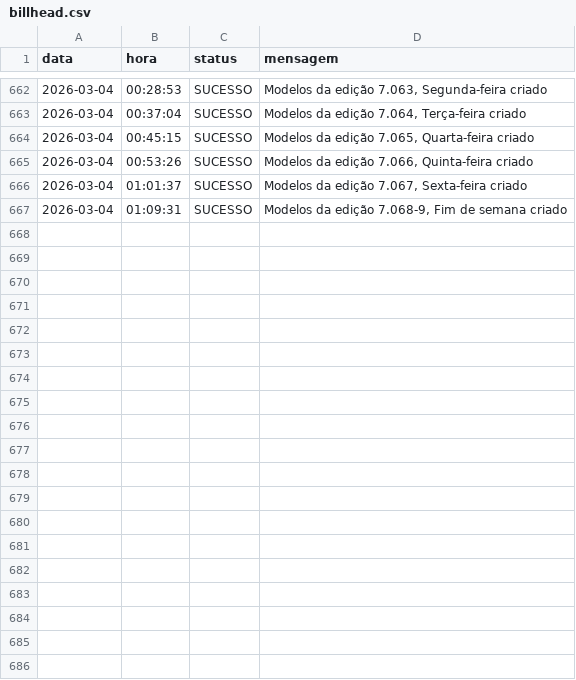
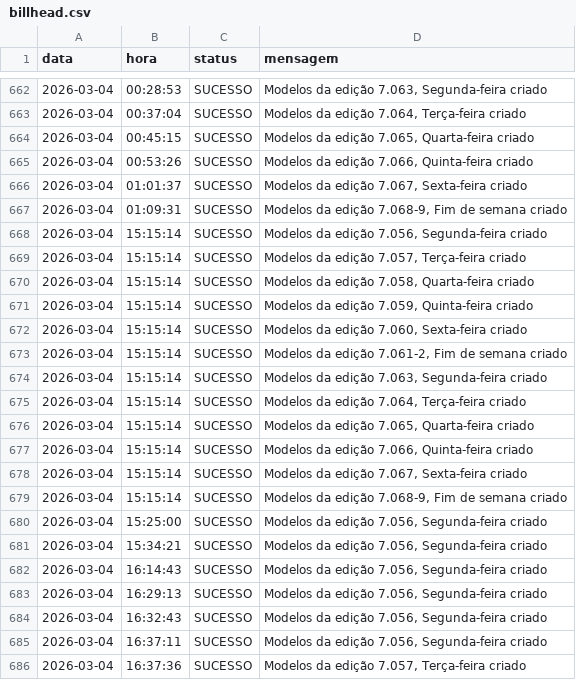
Before and after one commit to Krat-s/o_hoje_files, a CSV file: Global/Logs/billhead.csv, drawn as a sheet; only a part is shown, gaps mark what is left out; the diff covers the shown part only; the diff names each change by its address in the sheet, - before the commit and + after, or states it on an @@ line.

```diff
--- a/Global/Logs/billhead.csv
+++ b/Global/Logs/billhead.csv
+row 668: 2026-03-04 | 15:15:14 | SUCESSO | Modelos da edição 7.056, Segunda-feira criado
+row 669: 2026-03-04 | 15:15:14 | SUCESSO | Modelos da edição 7.057, Terça-feira criado
+row 670: 2026-03-04 | 15:15:14 | SUCESSO | Modelos da edição 7.058, Quarta-feira criado
+row 671: 2026-03-04 | 15:15:14 | SUCESSO | Modelos da edição 7.059, Quinta-feira criado
+row 672: 2026-03-04 | 15:15:14 | SUCESSO | Modelos da edição 7.060, Sexta-feira criado
+row 673: 2026-03-04 | 15:15:14 | SUCESSO | Modelos da edição 7.061-2, Fim de semana criado
+row 674: 2026-03-04 | 15:15:14 | SUCESSO | Modelos da edição 7.063, Segunda-feira criado
+row 675: 2026-03-04 | 15:15:14 | SUCESSO | Modelos da edição 7.064, Terça-feira criado
+row 676: 2026-03-04 | 15:15:14 | SUCESSO | Modelos da edição 7.065, Quarta-feira criado
+row 677: 2026-03-04 | 15:15:14 | SUCESSO | Modelos da edição 7.066, Quinta-feira criado
+row 678: 2026-03-04 | 15:15:14 | SUCESSO | Modelos da edição 7.067, Sexta-feira criado
+row 679: 2026-03-04 | 15:15:14 | SUCESSO | Modelos da edição 7.068-9, Fim de semana criado
+row 680: 2026-03-04 | 15:25:00 | SUCESSO | Modelos da edição 7.056, Segunda-feira criado
+row 681: 2026-03-04 | 15:34:21 | SUCESSO | Modelos da edição 7.056, Segunda-feira criado
+row 682: 2026-03-04 | 16:14:43 | SUCESSO | Modelos da edição 7.056, Segunda-feira criado
+row 683: 2026-03-04 | 16:29:13 | SUCESSO | Modelos da edição 7.056, Segunda-feira criado
+row 684: 2026-03-04 | 16:32:43 | SUCESSO | Modelos da edição 7.056, Segunda-feira criado
+row 685: 2026-03-04 | 16:37:11 | SUCESSO | Modelos da edição 7.056, Segunda-feira criado
+row 686: 2026-03-04 | 16:37:36 | SUCESSO | Modelos da edição 7.057, Terça-feira criado
```
Also changed, not shown: 23 added rows elsewhere in this file, Global/Logs/FileManager.csv, Global/Logs/edition_info.csv, 9 other files.
